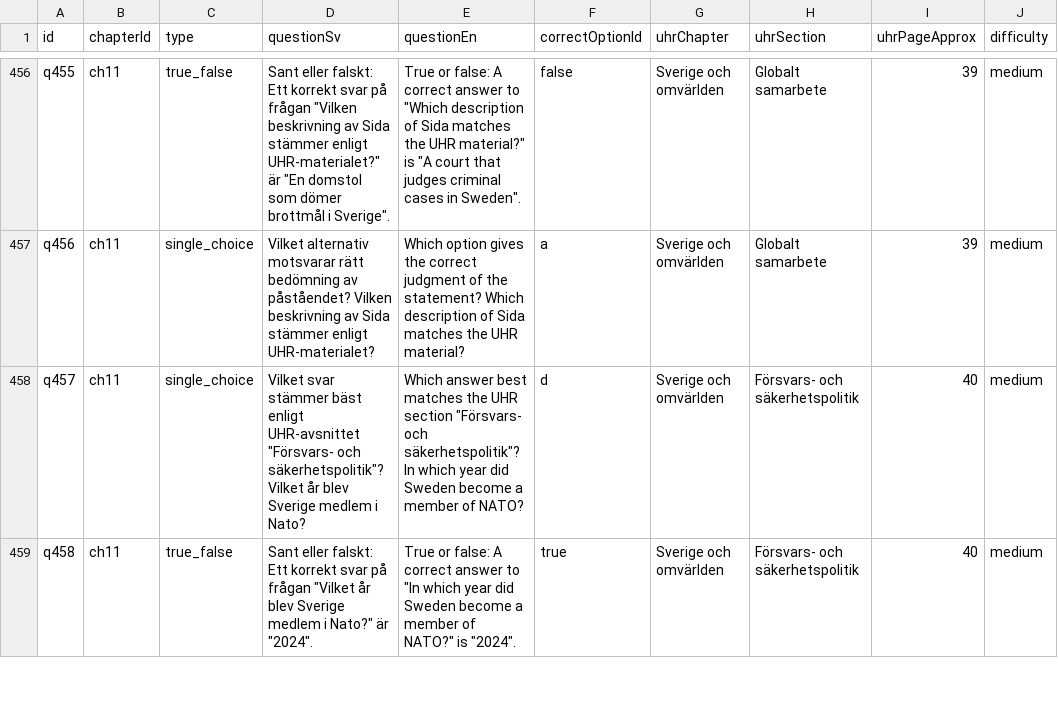
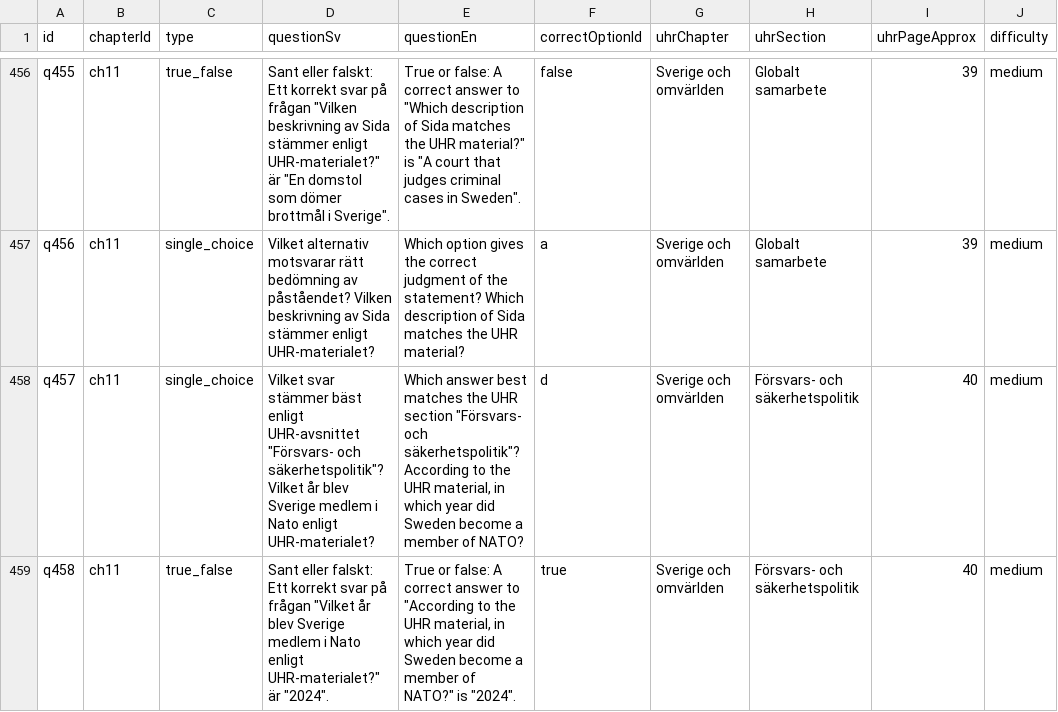
Before and after one commit to SzeChunYiu/Swedish_Civic_Test, a CSV file: content/question-bank.csv, drawn as a sheet; only a part is shown, gaps mark what is left out; the diff covers the shown part only; the diff names each change by its address in the sheet, - before the commit and + after, or states it on an @@ line.

Commit message:
content: tighten q090 nato membership

```diff
--- a/content/question-bank.csv
+++ b/content/question-bank.csv
-D458 (questionSv): …medlem i Nato?
+D458 (questionSv): …medlem i Nato enligt UHR-materialet?
-E458 (questionEn): …och säkerhetspolitik"? In which year…
+E458 (questionEn): …och säkerhetspolitik"? According to the UHR material, in which year…
-D459 (questionSv): …medlem i Nato?" är "2024".
+D459 (questionSv): …medlem i Nato enligt UHR-materialet?" är "2024".
-E459 (questionEn): …answer to "In which year…
+E459 (questionEn): …answer to "According to the UHR material, in which year…
```
Also changed, not shown: 6 edited cells elsewhere in this file, 1 other file.
